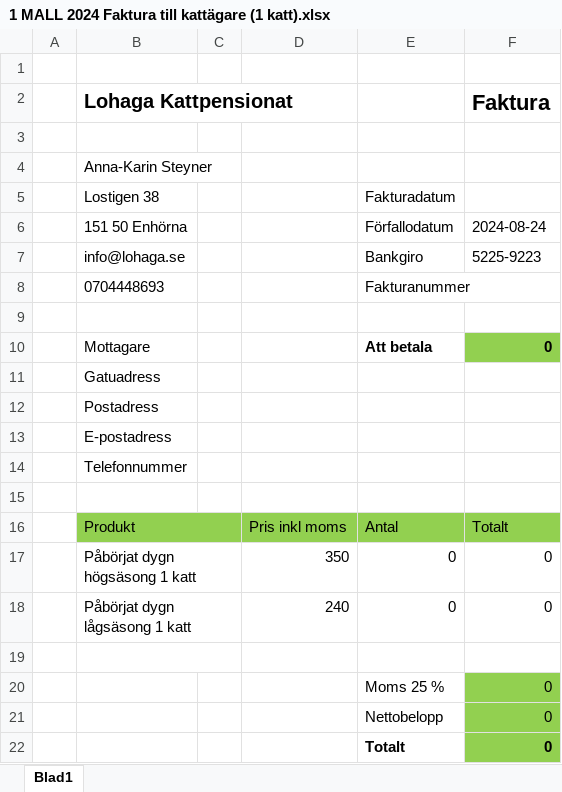
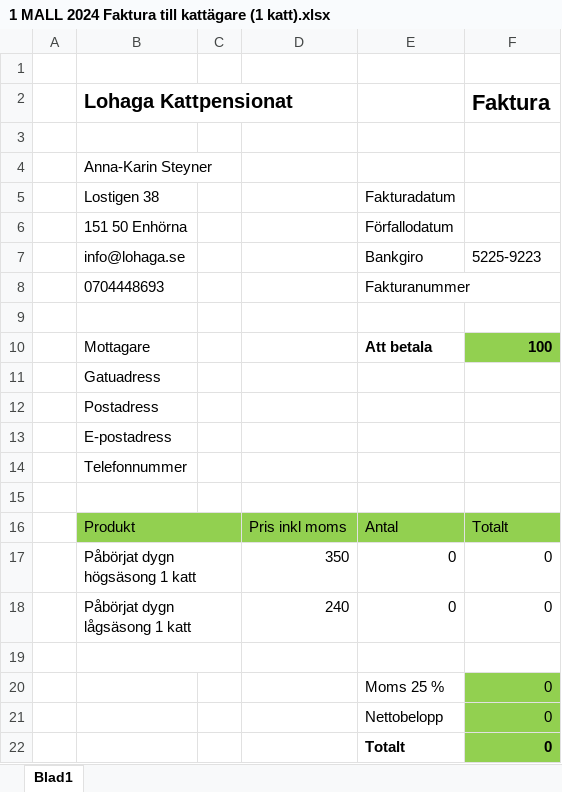
Before and after one commit to Estrid4Ever/invoiceReminder, an Excel workbook: 1 MALL 2024 Faktura till kattägare (1 katt).xlsx, sheet Blad1, drawn as a sheet; values as stored, in another font and other column widths than the file's, no borders; the diff names each change by its address in the sheet, - before the commit and + after, or states it on an @@ line.

```diff
--- a/1 MALL 2024 Faktura till kattägare (1 katt).xlsx (sheet Blad1)
+++ b/1 MALL 2024 Faktura till kattägare (1 katt).xlsx (sheet Blad1)
-F6 (Faktura): 2024-08-24
+F6 (Faktura): (empty)
-F10 (Faktura): 0
+F10 (Faktura): 100
```
Also changed, not shown: 6 other files.
